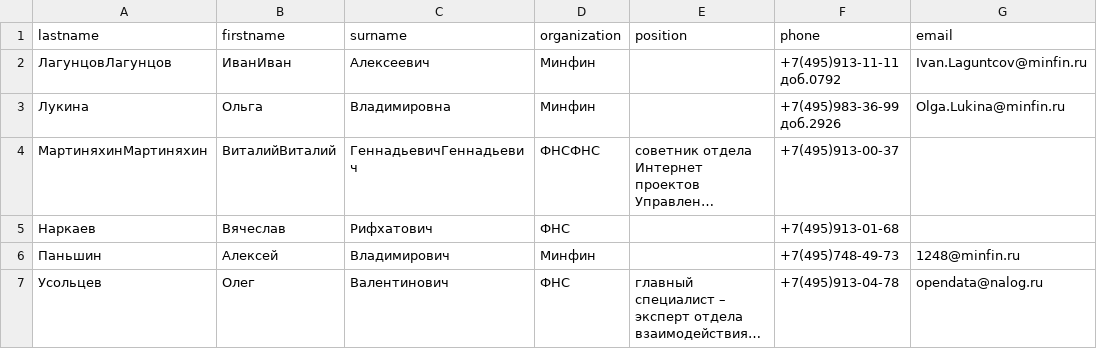
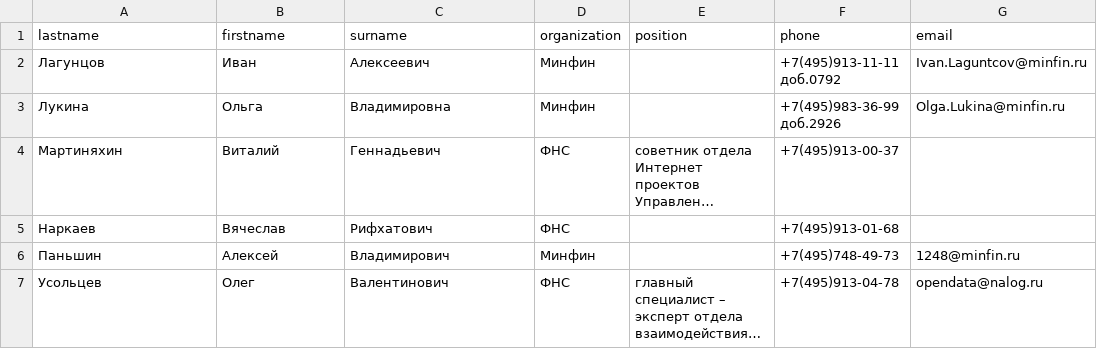
Before and after one commit to ivan-nev/PY_Extend_Regular_expressions, a CSV file: phonebook.csv, drawn as a sheet; long unchanged cells end in …; the diff names each change by its address in the sheet, - before the commit and + after, or states it on an @@ line.

```diff
--- a/phonebook.csv
+++ b/phonebook.csv
-A2 (lastname): ЛагунцовЛагунцов
+A2 (lastname): Лагунцов
-B2 (firstname): ИванИван
+B2 (firstname): Иван
-A4 (lastname): МартиняхинМартиняхин
+A4 (lastname): Мартиняхин
-B4 (firstname): ВиталийВиталий
+B4 (firstname): Виталий
-C4 (surname): ГеннадьевичГеннадьевич
+C4 (surname): Геннадьевич
-D4 (organization): ФНСФНС
+D4 (organization): ФНС
```
Also changed, not shown: 1 other file.
